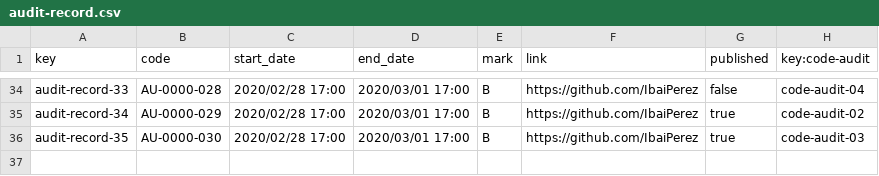
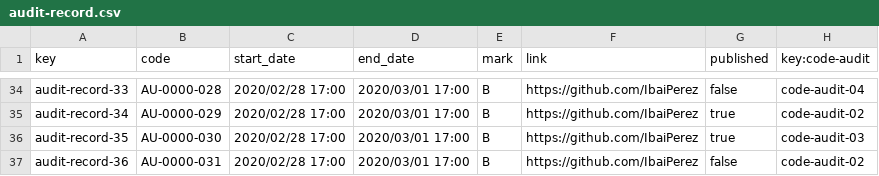
Before and after one commit to alvaroChico2408/Acme-SF-D04, a CSV file: src/main/webapp/WEB-INF/resources/sample-data/audit-record.csv, drawn as a sheet; only a part is shown, gaps mark what is left out; the diff names each change by its address in the sheet, - before the commit and + after, or states it on an @@ line.

```diff
--- a/src/main/webapp/WEB-INF/resources/sample-data/audit-record.csv
+++ b/src/main/webapp/WEB-INF/resources/sample-data/audit-record.csv
+row 37: audit-record-36 | AU-0000-031 | 2020/02/28 17:00 | 2020/03/01 17:00 | B | https://github.com/IbaiPerez | false | code-audit-02
```
